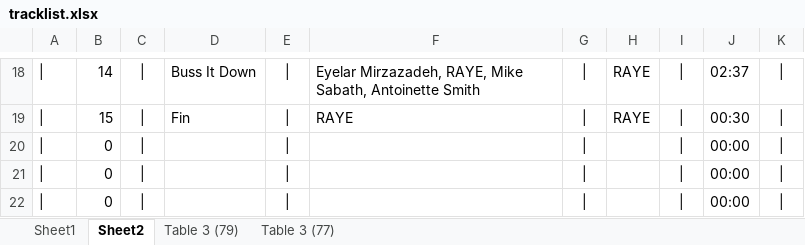
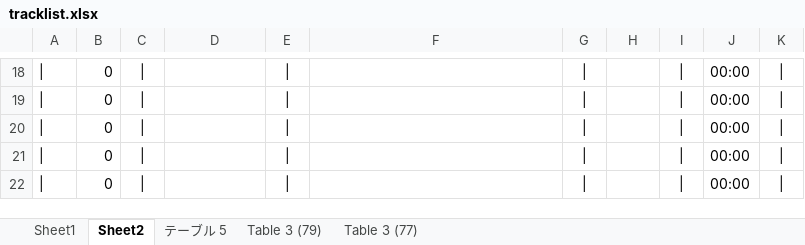
Before and after one commit to kazz2001/my-carbon-site, an Excel workbook: tracklist.xlsx, sheet Sheet2, drawn as a sheet; only a part is shown, gaps mark what is left out; values as stored, in another font and other column widths than the file's, no borders; the diff covers the shown part only; the diff names each change by its address in the sheet, - before the commit and + after, or states it on an @@ line.

```diff
--- a/tracklist.xlsx (sheet Sheet2)
+++ b/tracklist.xlsx (sheet Sheet2)
+sheet tab: テーブル 5
-B18: 14
+B18: 0
-D18: Buss It Down
+D18: (empty)
-F18: Eyelar Mirzazadeh, RAYE, Mike Sabath, Antoinette Smith
+F18: (empty)
-H18:H19: RAYE
+H18:H19: (empty)
-J18: 02:37
+J18: 00:00
-B19: 15
+B19: 0
-D19: Fin
+D19: (empty)
-F19: RAYE
+F19: (empty)
-J19: 00:30
+J19: 00:00
```
Also changed, not shown: 1 added row, 1 removed row and 62 edited cells elsewhere in this sheet, sheet Sheet1, sheet Table 3 (79), 11 other files.
